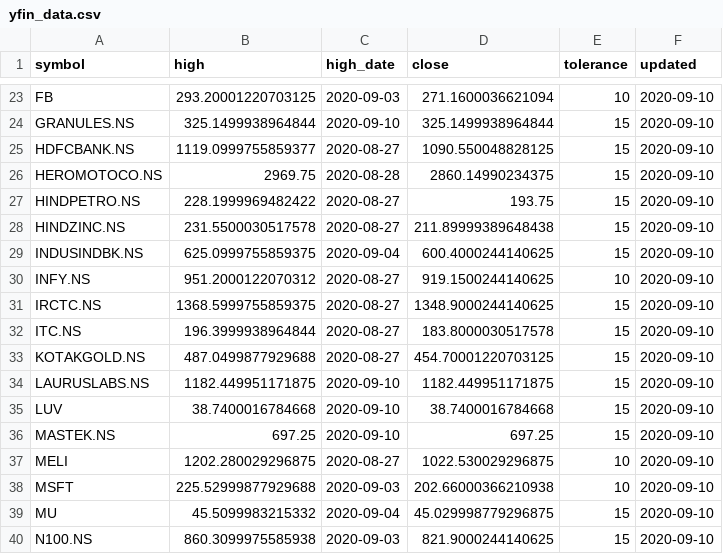
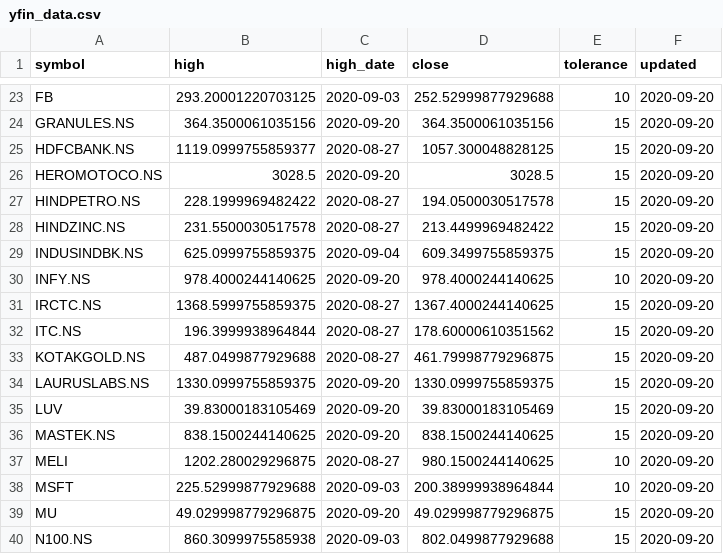
Before and after one commit to reachdk/StockTracker, a CSV file: data/yfin_data.csv, drawn as a sheet; only a part is shown, gaps mark what is left out; the diff covers the shown part only; the diff names each change by its address in the sheet, - before the commit and + after, or states it on an @@ line.

```diff
--- a/data/yfin_data.csv
+++ b/data/yfin_data.csv
-D23 (close): 271.1600036621094
+D23 (close): 252.52999877929688
-F23:F40 (updated): 2020-09-10
+F23:F40 (updated): 2020-09-20
-B24 (high): 325.1499938964844
+B24 (high): 364.3500061035156
-C24 (high_date): 2020-09-10
+C24 (high_date): 2020-09-20
-D24 (close): 325.1499938964844
+D24 (close): 364.3500061035156
-D25 (close): 1090.550048828125
+D25 (close): 1057.300048828125
-B26 (high): 2969.75
+B26 (high): 3028.5
-C26 (high_date): 2020-08-28
+C26 (high_date): 2020-09-20
-D26 (close): 2860.14990234375
+D26 (close): 3028.5
-D27 (close): 193.75
+D27 (close): 194.0500030517578
-D28 (close): 211.89999389648438
+D28 (close): 213.4499969482422
-D29 (close): 600.4000244140625
+D29 (close): 609.3499755859375
-B30 (high): 951.2000122070312
+B30 (high): 978.4000244140625
-C30 (high_date): 2020-08-27
+C30 (high_date): 2020-09-20
-D30 (close): 919.1500244140625
+D30 (close): 978.4000244140625
-D31 (close): 1348.9000244140625
+D31 (close): 1367.4000244140625
-D32 (close): 183.8000030517578
+D32 (close): 178.60000610351562
-D33 (close): 454.70001220703125
+D33 (close): 461.79998779296875
-B34 (high): 1182.449951171875
+B34 (high): 1330.0999755859375
-C34:C36 (high_date): 2020-09-10
+C34:C36 (high_date): 2020-09-20
-D34 (close): 1182.449951171875
+D34 (close): 1330.0999755859375
-B35 (high): 38.7400016784668
+B35 (high): 39.83000183105469
-D35 (close): 38.7400016784668
+D35 (close): 39.83000183105469
-B36 (high): 697.25
+B36 (high): 838.1500244140625
-D36 (close): 697.25
+D36 (close): 838.1500244140625
-D37 (close): 1022.530029296875
+D37 (close): 980.1500244140625
-D38 (close): 202.66000366210938
+D38 (close): 200.38999938964844
-B39 (high): 45.5099983215332
+B39 (high): 49.029998779296875
-C39 (high_date): 2020-09-04
+C39 (high_date): 2020-09-20
-D39 (close): 45.029998779296875
+D39 (close): 49.029998779296875
-D40 (close): 821.9000244140625
+D40 (close): 802.0499877929688
```
Also changed, not shown: 106 edited cells elsewhere in this file.
